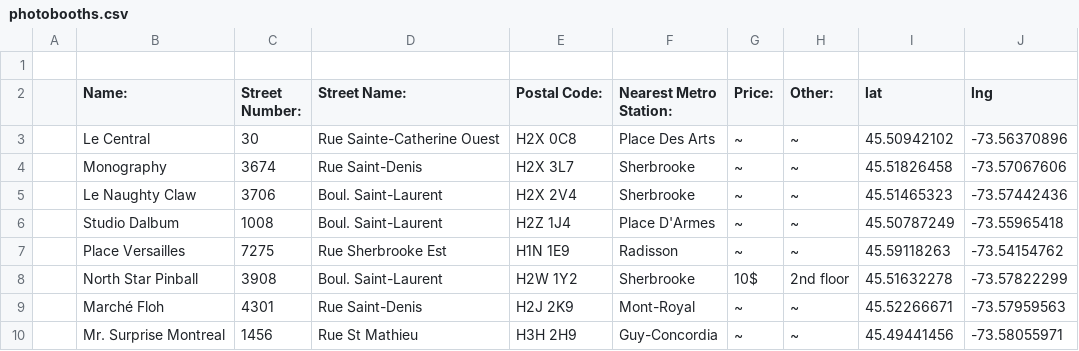
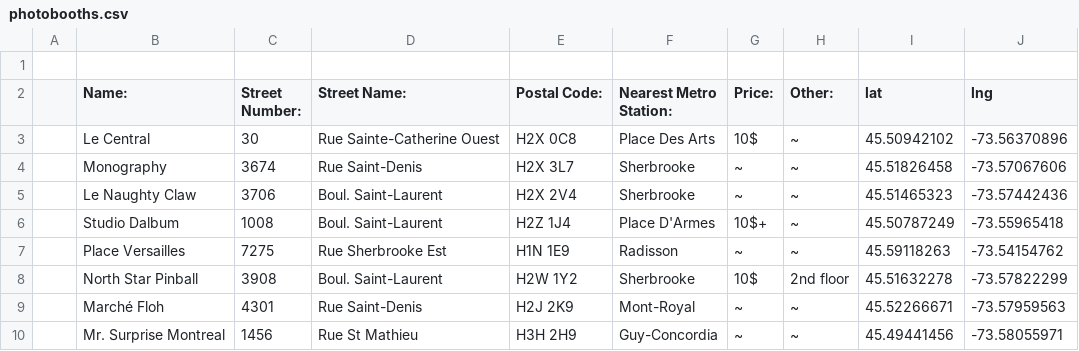
Before and after one commit to sreymon/photo-booths, a CSV file: photobooths.csv, drawn as a sheet.

Commit message:
Modify prices in photobooths.csv
Updated prices for Le Central and Studio Dalbum.

```diff
--- a/photobooths.csv
+++ b/photobooths.csv
@@ -2,6 +2,6 @@
 ,Name:,Street Number:,Street Name:,Postal Code:,Nearest Metro Station:,Price:,Other:,lat,lng
-,Le Central,30,Rue Sainte-Catherine Ouest,H2X 0C8,Place Des Arts,~,~,45.50942102,-73.56370896
+,Le Central,30,Rue Sainte-Catherine Ouest,H2X 0C8,Place Des Arts,10$,~,45.50942102,-73.56370896
 ,Monography,3674,Rue Saint-Denis,H2X 3L7,Sherbrooke,~,~,45.51826458,-73.57067606
 ,Le Naughty Claw,3706,Boul. Saint-Laurent,H2X 2V4,Sherbrooke,~,~,45.51465323,-73.57442436
-,Studio Dalbum,1008,Boul. Saint-Laurent,H2Z 1J4,Place D'Armes,~,~,45.50787249,-73.55965418
+,Studio Dalbum,1008,Boul. Saint-Laurent,H2Z 1J4,Place D'Armes,10$+,~,45.50787249,-73.55965418
 ,Place Versailles,7275,Rue Sherbrooke Est,H1N 1E9,Radisson,~,~,45.59118263,-73.54154762
```
